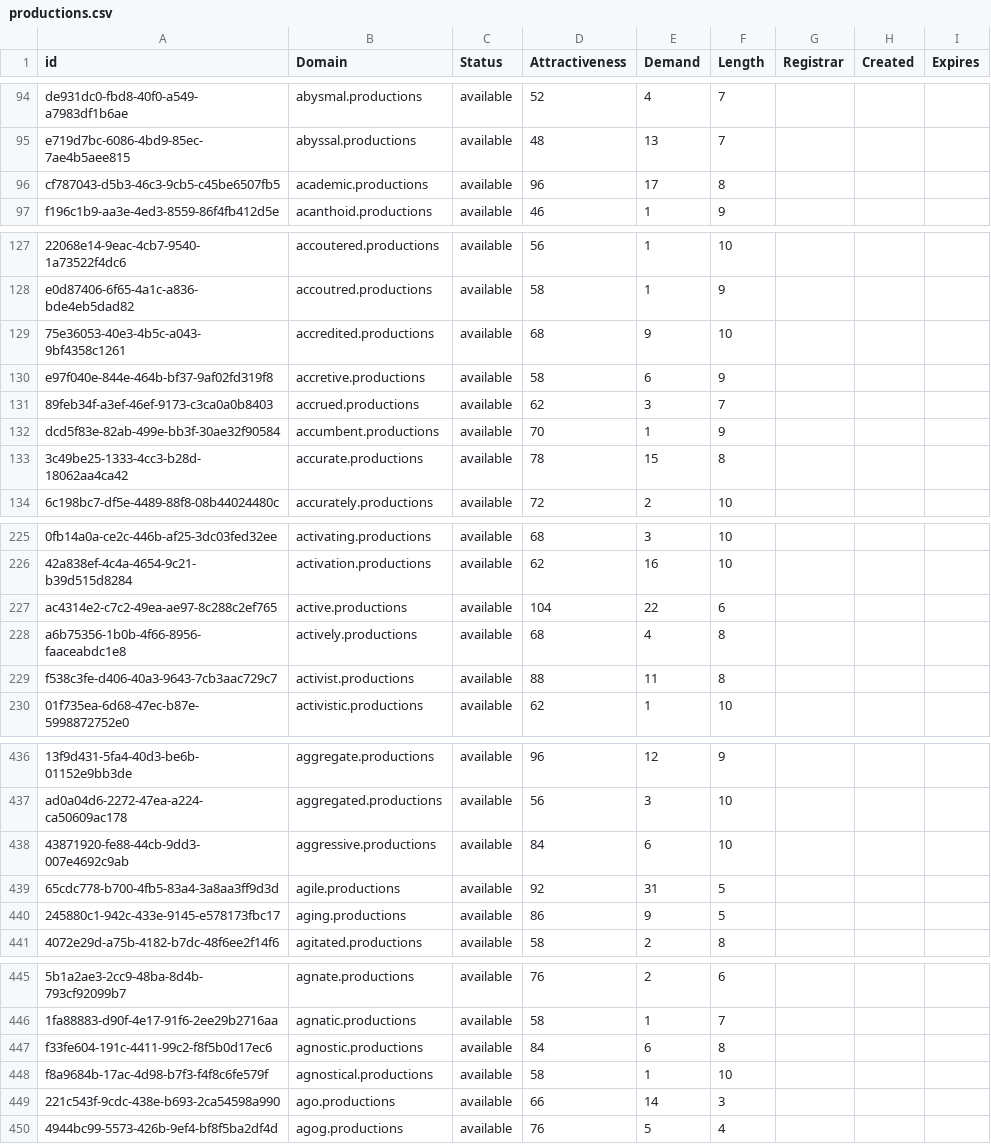
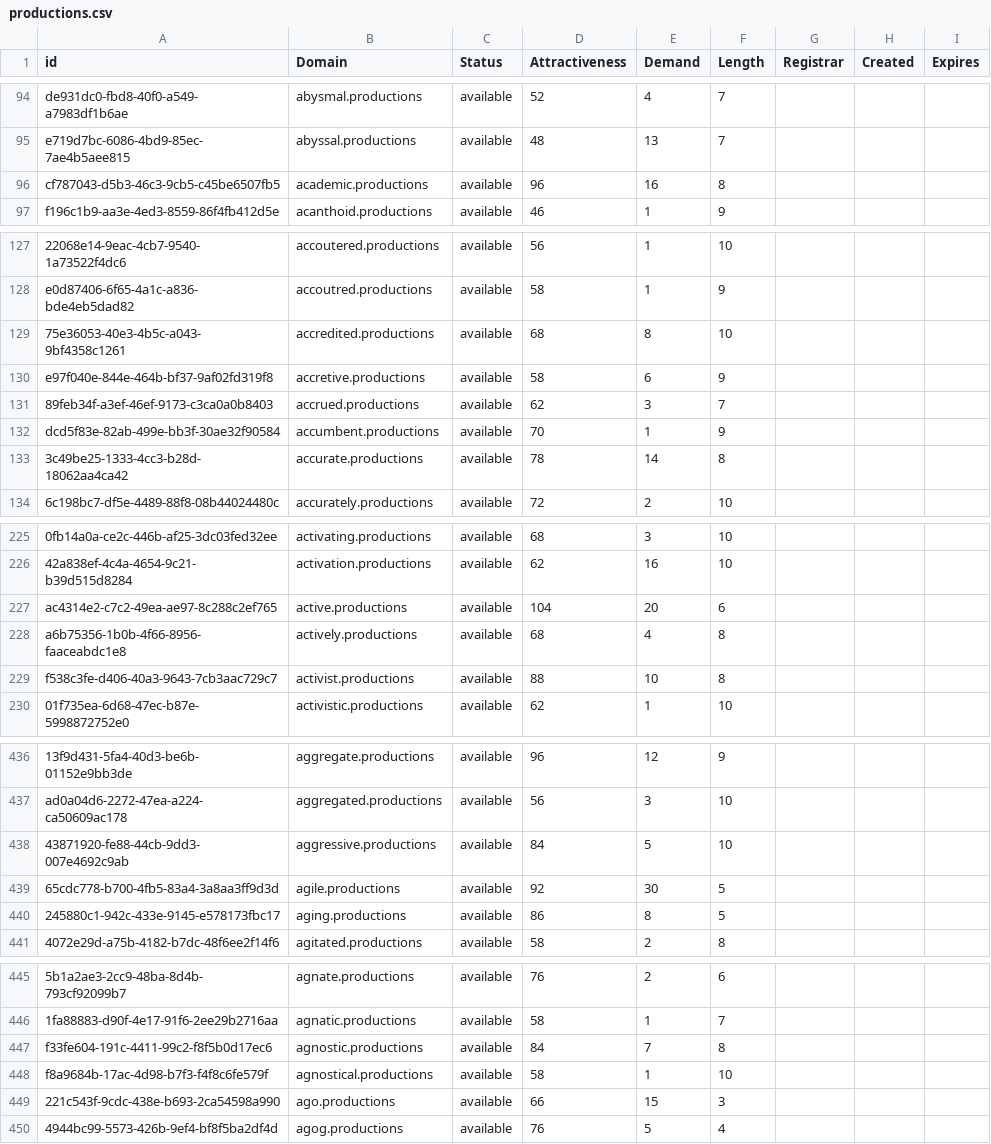
Before and after one commit to UniqueDomains/productions-oneword-domains, a CSV file: productions.csv, drawn as a sheet; only a part is shown, gaps mark what is left out; the diff covers the shown part only; the diff names each change by its address in the sheet, - before the commit and + after, or states it on an @@ line.

```diff
--- a/productions.csv
+++ b/productions.csv
-E96 (Demand): 17
+E96 (Demand): 16
-E129 (Demand): 9
+E129 (Demand): 8
-E133 (Demand): 15
+E133 (Demand): 14
-E227 (Demand): 22
+E227 (Demand): 20
-E229 (Demand): 11
+E229 (Demand): 10
-E438 (Demand): 6
+E438 (Demand): 5
-E439 (Demand): 31
+E439 (Demand): 30
-E440 (Demand): 9
+E440 (Demand): 8
-E447 (Demand): 6
+E447 (Demand): 7
-E449 (Demand): 14
+E449 (Demand): 15
```
Also changed, not shown: 1 added row, 1 removed row and 79 edited cells elsewhere in this file, 2 other files.
